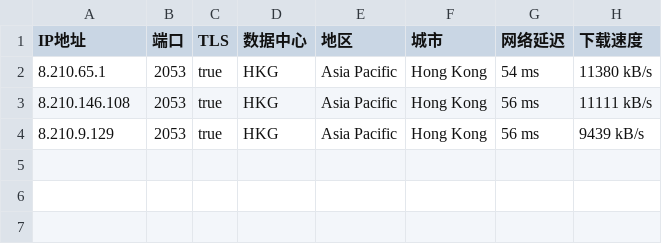
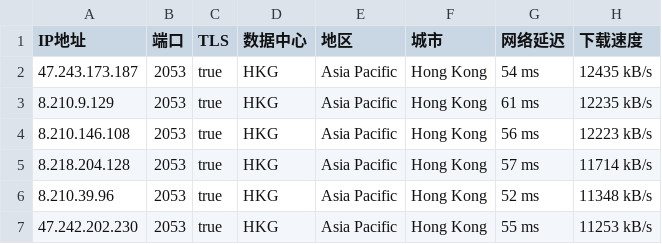
Before and after one commit to greycc2021/iptools, a CSV file: iptest/bestproxy2053.csv, drawn as a sheet.

```diff
--- a/iptest/bestproxy2053.csv
+++ b/iptest/bestproxy2053.csv
@@ -1,4 +1,7 @@
 IP地址,端口,TLS,数据中心,地区,城市,网络延迟,下载速度
-8.210.65.1,2053,true,HKG,Asia Pacific,Hong Kong,54 ms,11380 kB/s
-8.210.146.108,2053,true,HKG,Asia Pacific,Hong Kong,56 ms,11111 kB/s
-8.210.9.129,2053,true,HKG,Asia Pacific,Hong Kong,56 ms,9439 kB/s
+47.243.173.187,2053,true,HKG,Asia Pacific,Hong Kong,54 ms,12435 kB/s
+8.210.9.129,2053,true,HKG,Asia Pacific,Hong Kong,61 ms,12235 kB/s
+8.210.146.108,2053,true,HKG,Asia Pacific,Hong Kong,56 ms,12223 kB/s
+8.218.204.128,2053,true,HKG,Asia Pacific,Hong Kong,57 ms,11714 kB/s
+8.210.39.96,2053,true,HKG,Asia Pacific,Hong Kong,52 ms,11348 kB/s
+47.242.202.230,2053,true,HKG,Asia Pacific,Hong Kong,55 ms,11253 kB/s
```
Also changed, not shown: iptest/bestproxy2083.csv, iptest/bestproxy2087.csv, 3 other files.
